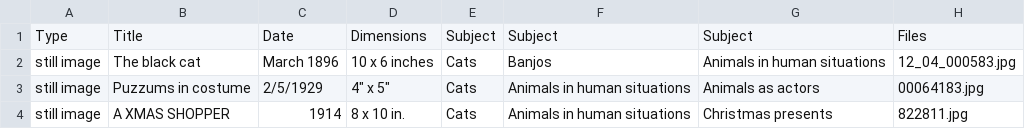
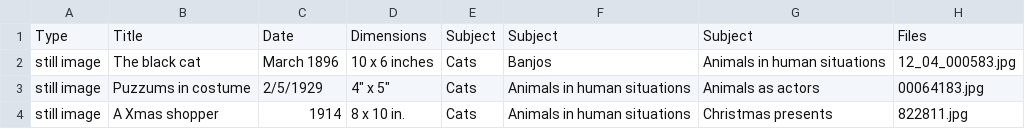
Before and after one commit to lmballinger/cats-as-data, a CSV file: cats-human-situations.csv, drawn as a sheet.

Commit message:
removed all-caps

```diff
--- a/cats-human-situations.csv
+++ b/cats-human-situations.csv
@@ -3,2 +3,2 @@ still image,The black cat,March 1896,10 x 6 inches,Cats,Banjos,Animals in human
 still image,Puzzums in costume,2/5/1929,"4"" x 5""",Cats,Animals in human situations,Animals as actors,00064183.jpg
-still image,A XMAS SHOPPER,1914,8 x 10 in.,Cats,Animals in human situations,Christmas presents,822811.jpg
+still image,A Xmas shopper,1914,8 x 10 in.,Cats,Animals in human situations,Christmas presents,822811.jpg
```
